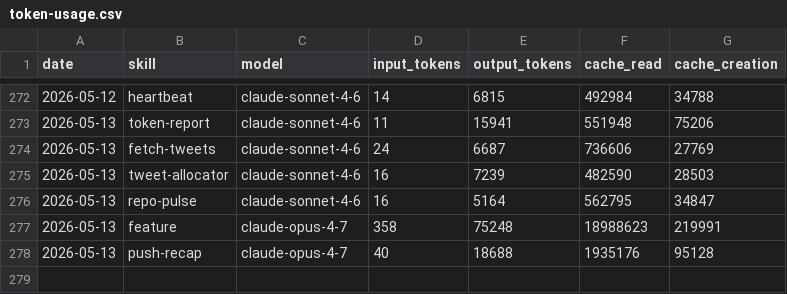
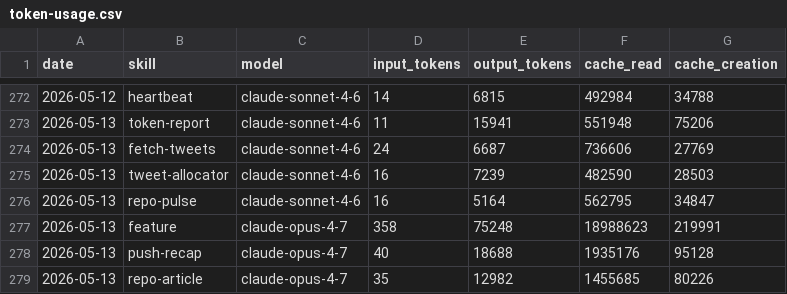
Before and after one commit to aaronjmars/miroshark-aeon, a CSV file: memory/token-usage.csv, drawn as a sheet; only a part is shown, gaps mark what is left out.

Commit message:
chore(repo-article): auto-commit 2026-05-13

```diff
--- a/memory/token-usage.csv
+++ b/memory/token-usage.csv
@@ -278 +278,2 @@ date,skill,model,input_tokens,output_tokens,cache_read,cache_creation
 2026-05-13,push-recap,claude-opus-4-7,40,18688,1935176,95128
+2026-05-13,repo-article,claude-opus-4-7,35,12982,1455685,80226
```
Also changed, not shown: 5 other files.
